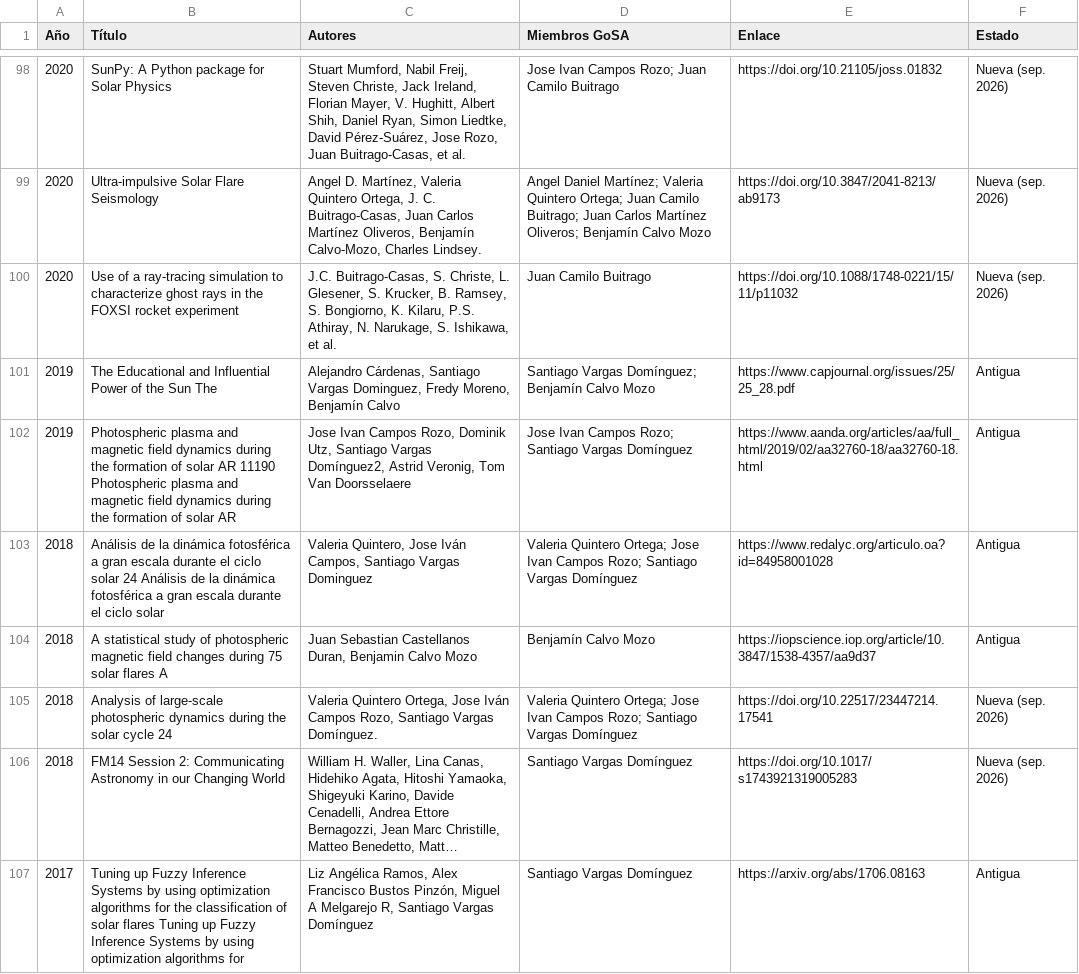
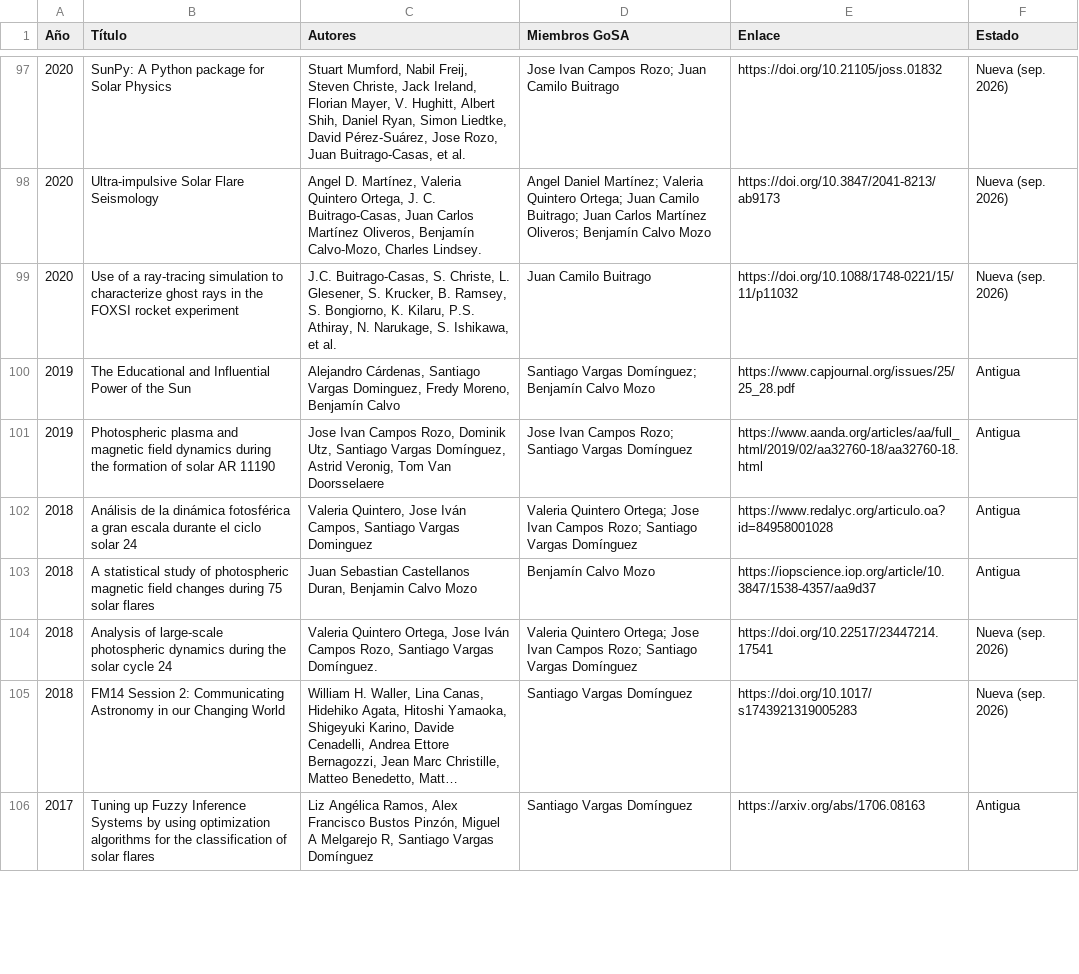
Before and after one commit to AstronomiaOAN/gosa, a CSV file: data/publicaciones_gosa.csv, drawn as a sheet; only a part is shown, gaps mark what is left out; long unchanged cells end in …; addresses are those after the commit; the diff covers the shown part only; the diff names each change by its address in the sheet, - before the commit and + after, or states it on an @@ line.

Commit message:
Limpiar duplicados y títulos dañados en publicaciones antiguas
- 67 títulos corregidos: texto repetido, nombre de revista o ISBN en
  lugar del título (títulos reales tomados de data/publicaicones.txt).
- Duplicados eliminados: Reviews of Modern Plasma Physics 2022 (versión
  antigua), NST/IRIS 2015 (copia), Evolution of a quiet sun region 2014
  (versión en prensa del artículo de Solar Physics 2015) y el preprint
  de Ring current (ya está el artículo publicado).
- Quitados enlaces equivocados en "Con los pies en la tierra..." y
  "El firmamento sobre Colombia"; limpiados números pegados a autores.
- data/publicaciones_gosa.csv regenerado.

```diff
--- a/data/publicaciones_gosa.csv
+++ b/data/publicaciones_gosa.csv
-B100 (Título): …the Sun The
+B100 (Título): …the Sun
-B101 (Título): …AR 11190 Photospheric plasma and magnetic field dynamics during the formation of solar AR
+B101 (Título): …AR 11190
-C101 (Autores): …Santiago Vargas Domínguez2, Astrid Veronig,…
+C101 (Autores): …Santiago Vargas Domínguez, Astrid Veronig,…
-B102 (Título): …solar 24 Análisis de la dinámica fotosférica a gran escala durante el ciclo solar
+B102 (Título): …solar 24
-B103 (Título): …solar flares A
+B103 (Título): …solar flares
-B106 (Título): …solar flares Tuning up Fuzzy Inference Systems by using optimization algorithms for
+B106 (Título): …solar flares
```
Also changed, not shown: 2 added rows, 4 removed rows and 70 edited cells elsewhere in this file, 1 other file.
